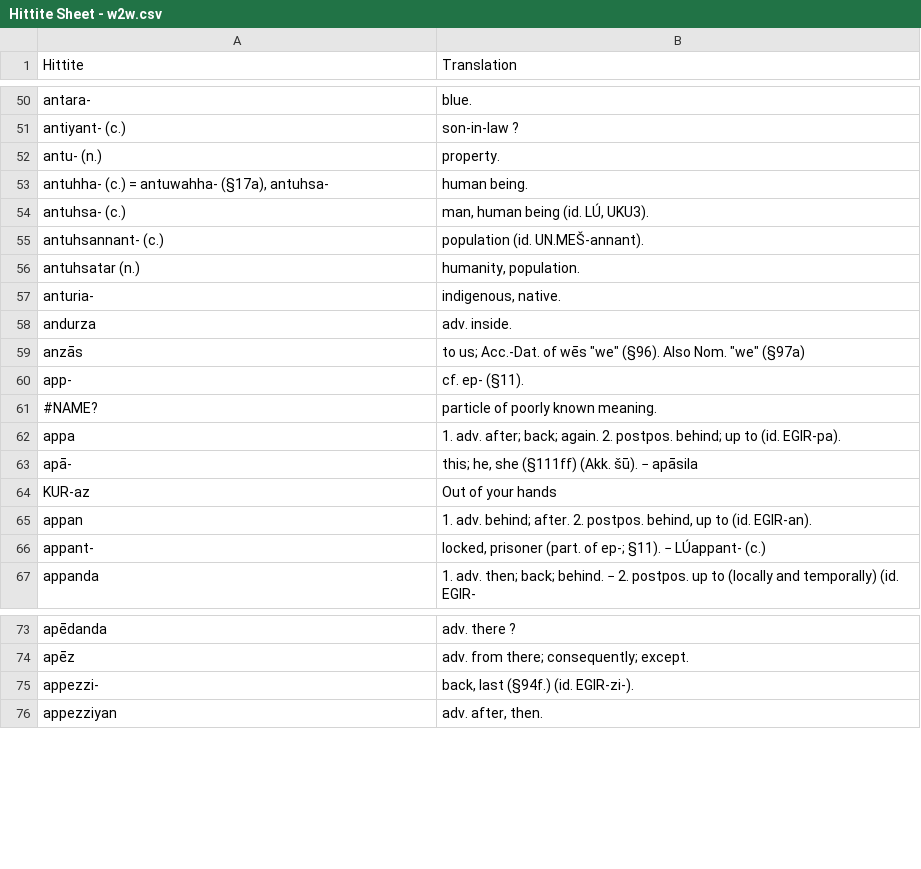
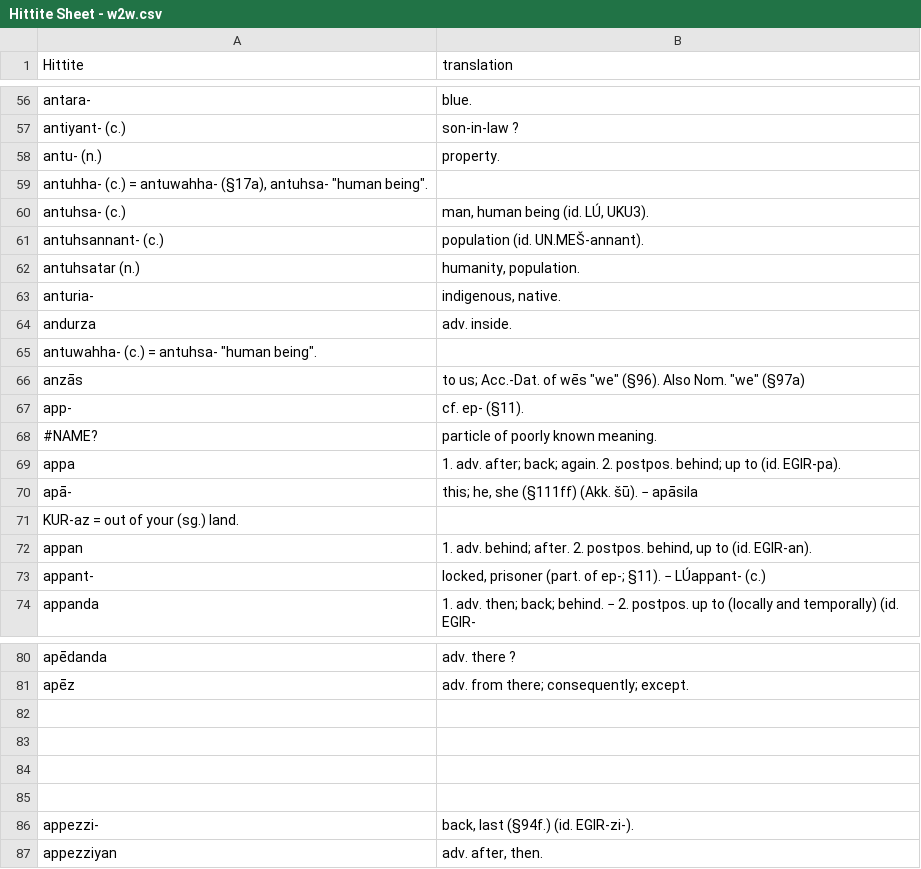
Before and after one commit to rfeinberg3/ALT, a CSV file: Hittite Sheet - w2w.csv, drawn as a sheet; only a part is shown, gaps mark what is left out; the diff covers the shown part only.

Commit message:
updated parsing for translation

```diff
--- a/Hittite Sheet - w2w.csv
+++ b/Hittite Sheet - w2w.csv
@@ -1 +1 @@
-Hittite,Translation
+Hittite,translation
@@ -52,3 +58,3 @@ antiyant- (c.),son-in-law ?
 antu- (n.),property.
-"antuhha- (c.) = antuwahha- (§17a), antuhsa-",human being.
+"antuhha- (c.) = antuwahha- (§17a), antuhsa- ""human being"".",
 antuhsa- (c.),"man, human being (id. LÚ, UKU3)."
@@ -58,2 +64,3 @@ anturia-,"indigenous, native."
 andurza,adv. inside.
+"antuwahha- (c.) = antuhsa- ""human being"".",
 anzās,"to us; Acc.-Dat. of wēs ""we"" (§96). Also Nom. ""we"" (§97a)"
@@ -63,3 +70,3 @@ appa,1. adv. after; back; again. 2. postpos. behind; up to (id. EGIR-pa).
 apā-,"this; he, she (§111ff) (Akk. šū). − apāsila"
-KUR-az,Out of your hands
+KUR-az = out of your (sg.) land.,
 appan,"1. adv. behind; after. 2. postpos. behind, up to (id. EGIR-an)."
@@ -74,2 +81,6 @@ apēdanda,adv. there ?
 apēz,adv. from there; consequently; except.
+,
+,
+,
+,
 appezzi-,"back, last (§94f.) (id. EGIR-zi-)."
```
Also changed, not shown: 10 added rows, 4 removed rows and 6 edited cells elsewhere in this file, 3 other files.
